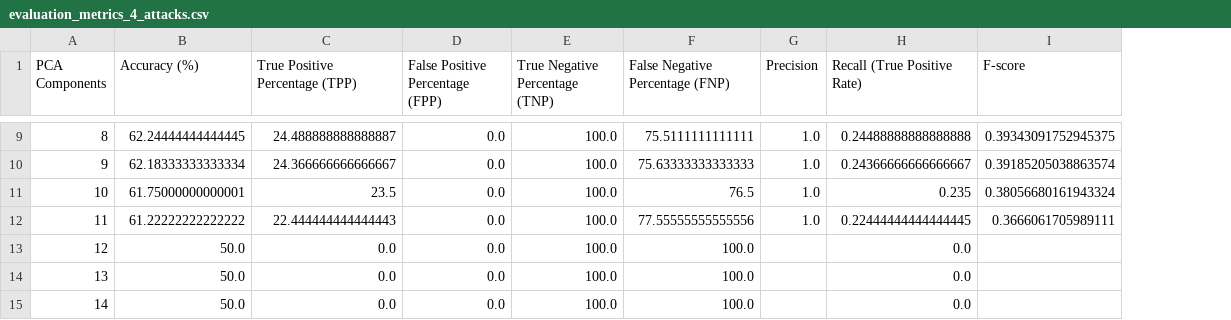
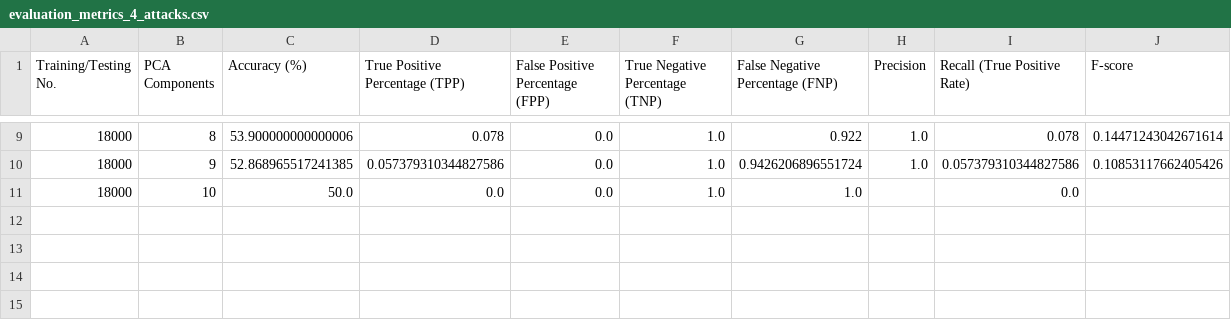
Before and after one commit to AzzamAlbluwi/Fuzzy-Logic-Intrusion-Detection, a CSV file: evaluation_metrics_4_attacks.csv, drawn as a sheet; only a part is shown, gaps mark what is left out; removed rows and columns are numbered as before the commit, all else as after; the diff covers the shown part only; the diff names each change by its address in the sheet, - before the commit and + after, or states it on an @@ line.

```diff
--- a/evaluation_metrics_4_attacks.csv
+++ b/evaluation_metrics_4_attacks.csv
+column A (Training/Testing No.), rows 9-11: all 18000
-C9 (Accuracy (%)): 62.24444444444445
+C9 (Accuracy (%)): 53.900000000000006
-D9 (True Positive Percentage (TPP)): 24.488888888888887
+D9 (True Positive Percentage (TPP)): 0.078
-F9:F11 (True Negative Percentage (TNP)): 100.0
+F9:F11 (True Negative Percentage (TNP)): 1.0
-G9 (False Negative Percentage (FNP)): 75.5111111111111
+G9 (False Negative Percentage (FNP)): 0.922
-I9 (Recall (True Positive Rate)): 0.24488888888888888
+I9 (Recall (True Positive Rate)): 0.078
-J9 (F-score): 0.39343091752945375
+J9 (F-score): 0.14471243042671614
-C10 (Accuracy (%)): 62.18333333333334
+C10 (Accuracy (%)): 52.868965517241385
-D10 (True Positive Percentage (TPP)): 24.366666666666667
+D10 (True Positive Percentage (TPP)): 0.057379310344827586
-G10 (False Negative Percentage (FNP)): 75.63333333333333
+G10 (False Negative Percentage (FNP)): 0.9426206896551724
-I10 (Recall (True Positive Rate)): 0.24366666666666667
+I10 (Recall (True Positive Rate)): 0.057379310344827586
-J10 (F-score): 0.39185205038863574
+J10 (F-score): 0.10853117662405426
-C11 (Accuracy (%)): 61.75000000000001
+C11 (Accuracy (%)): 50.0
-D11 (True Positive Percentage (TPP)): 23.5
+D11 (True Positive Percentage (TPP)): 0.0
-G11 (False Negative Percentage (FNP)): 76.5
+G11 (False Negative Percentage (FNP)): 1.0
-H11 (Precision): 1.0
+H11 (Precision): (empty)
-I11 (Recall (True Positive Rate)): 0.235
+I11 (Recall (True Positive Rate)): 0.0
-J11 (F-score): 0.38056680161943324
+J11 (F-score): (empty)
-row 12: 11 | 61.22222222222222 | 22.444444444444443 | 0.0 | 100.0 | 77.55555555555556 | 1.0 | 0.22444444444444445 | 0.3666061705989111
-row 13: 12 | 50.0 | 0.0 | 0.0 | 100.0 | 100.0 |  | 0.0
-row 14: 13 | 50.0 | 0.0 | 0.0 | 100.0 | 100.0 |  | 0.0
-row 15: 14 | 50.0 | 0.0 | 0.0 | 100.0 | 100.0 |  | 0.0
```
Also changed, not shown: 56 edited cells elsewhere in this file, 1 other file.
